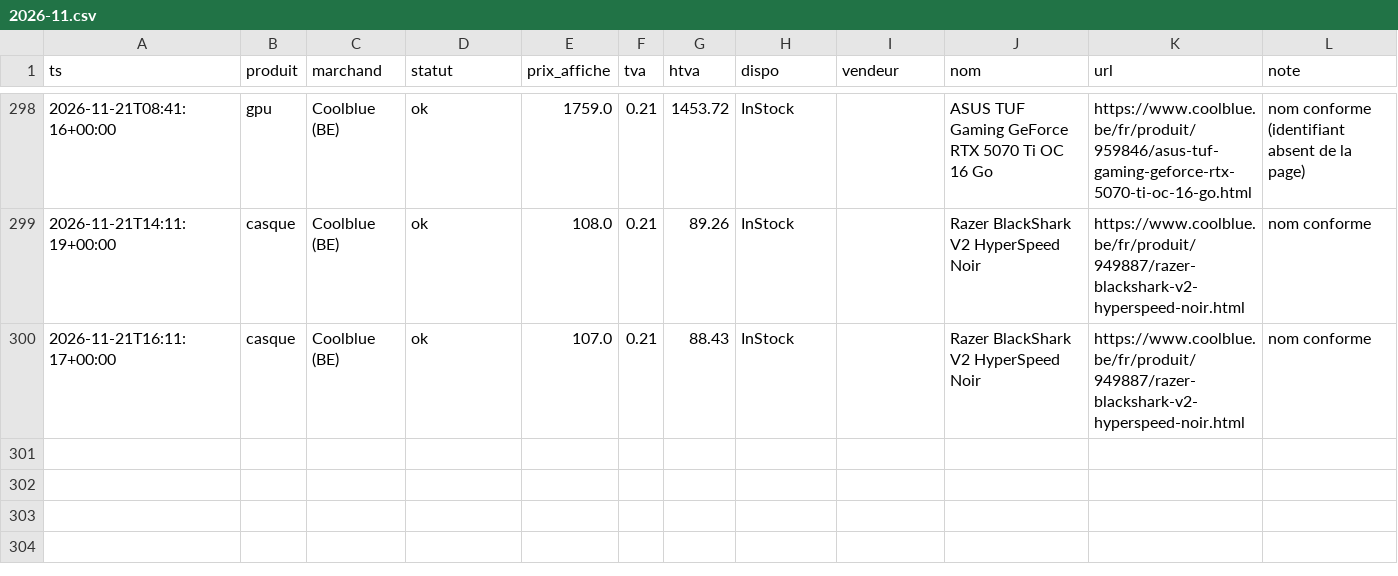
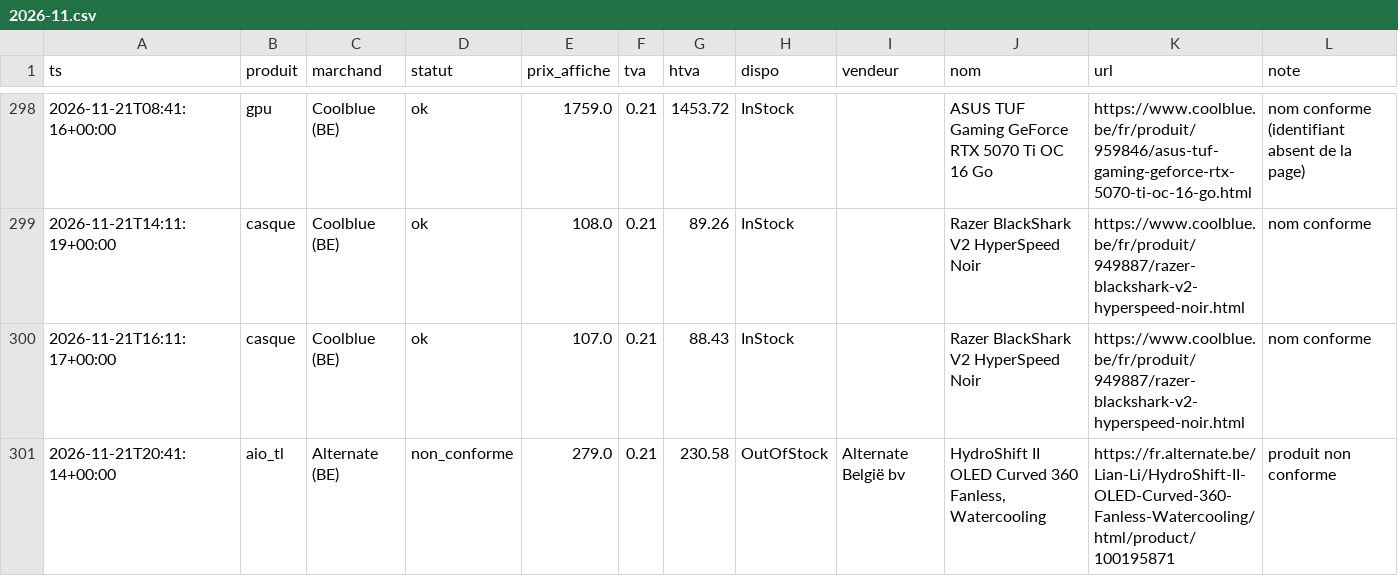
Before and after one commit to vegafuze/pc-price-hunter, a CSV file: data/releves/2026-11.csv, drawn as a sheet; only a part is shown, gaps mark what is left out; the diff names each change by its address in the sheet, - before the commit and + after, or states it on an @@ line.

```diff
--- a/data/releves/2026-11.csv
+++ b/data/releves/2026-11.csv
+row 301: 2026-11-21T20:41:14+00:00 | aio_tl | Alternate (BE) | non_conforme | 279.0 | 0.21 | 230.58 | OutOfStock | Alternate België bv | HydroShift II OLED Curved 360 Fanless, Watercooling | https://fr.alternate.be/Lian-Li/HydroShift-II-OLED-Curved-360-Fanless-Watercooling/html/product/100195871 | produit non conforme
```
Also changed, not shown: data/executions.csv, 4 other files.
